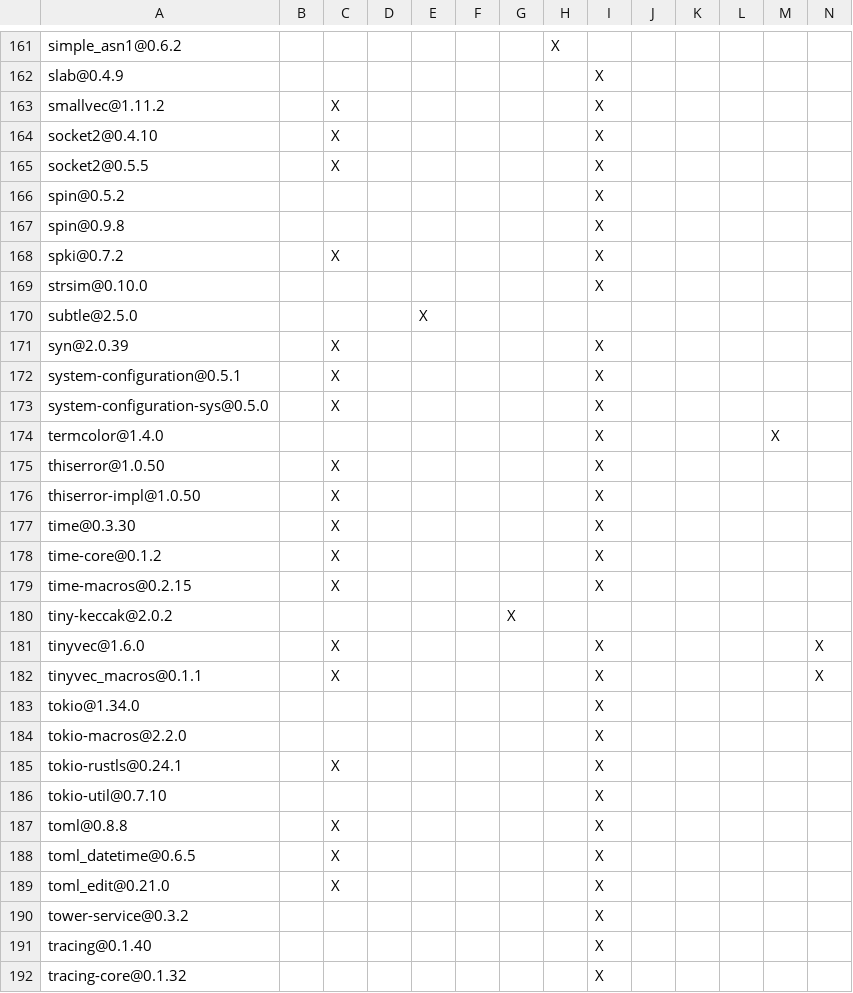
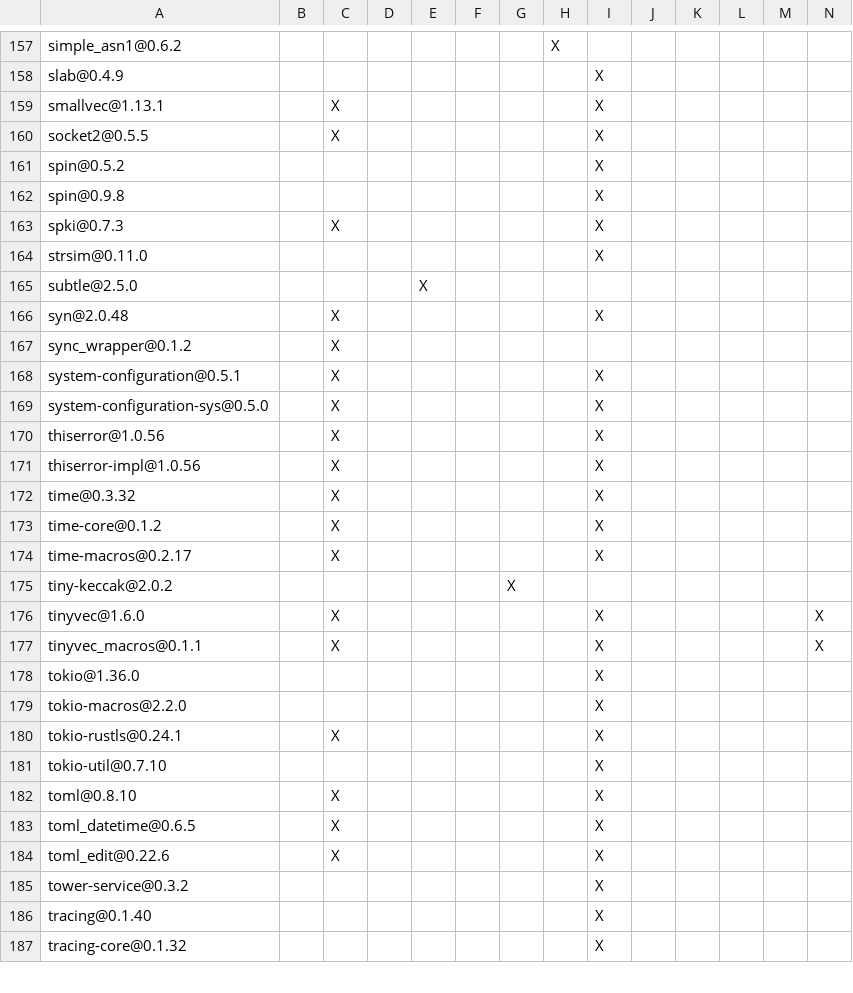
Before and after one commit to apache/opendal-oli, a TSV file: DEPENDENCIES.rust.tsv, drawn as a sheet; only a part is shown, gaps mark what is left out; the diff covers the shown part only.

```diff
--- a/DEPENDENCIES.rust.tsv
+++ b/DEPENDENCIES.rust.tsv
@@ -162,4 +158,3 @@ simple_asn1@0.6.2							X
 slab@0.4.9								X					
-smallvec@1.11.2		X						X					
-socket2@0.4.10		X						X					
+smallvec@1.13.1		X						X					
 socket2@0.5.5		X						X					
@@ -167,14 +162,14 @@ spin@0.5.2								X
 spin@0.9.8								X					
-spki@0.7.2		X						X					
-strsim@0.10.0								X					
+spki@0.7.3		X						X					
+strsim@0.11.0								X					
 subtle@2.5.0				X									
-syn@2.0.39		X						X					
+syn@2.0.48		X						X					
+sync_wrapper@0.1.2		X											
 system-configuration@0.5.1		X						X					
 system-configuration-sys@0.5.0		X						X					
-termcolor@1.4.0								X				X	
-thiserror@1.0.50		X						X					
-thiserror-impl@1.0.50		X						X					
-time@0.3.30		X						X					
+thiserror@1.0.56		X						X					
+thiserror-impl@1.0.56		X						X					
+time@0.3.32		X						X					
 time-core@0.1.2		X						X					
-time-macros@0.2.15		X						X					
+time-macros@0.2.17		X						X					
 tiny-keccak@2.0.2						X							
@@ -182,3 +177,3 @@ tinyvec@1.6.0		X						X					X
 tinyvec_macros@0.1.1		X						X					X
-tokio@1.34.0								X					
+tokio@1.36.0								X					
 tokio-macros@2.2.0								X					
@@ -186,5 +181,5 @@ tokio-rustls@0.24.1		X						X
 tokio-util@0.7.10								X					
-toml@0.8.8		X						X					
+toml@0.8.10		X						X					
 toml_datetime@0.6.5		X						X					
-toml_edit@0.21.0		X						X					
+toml_edit@0.22.6		X						X					
 tower-service@0.3.2								X					
```
Also changed, not shown: 11 added rows, 11 removed rows and 70 edited cells elsewhere in this file, 2 other files.
